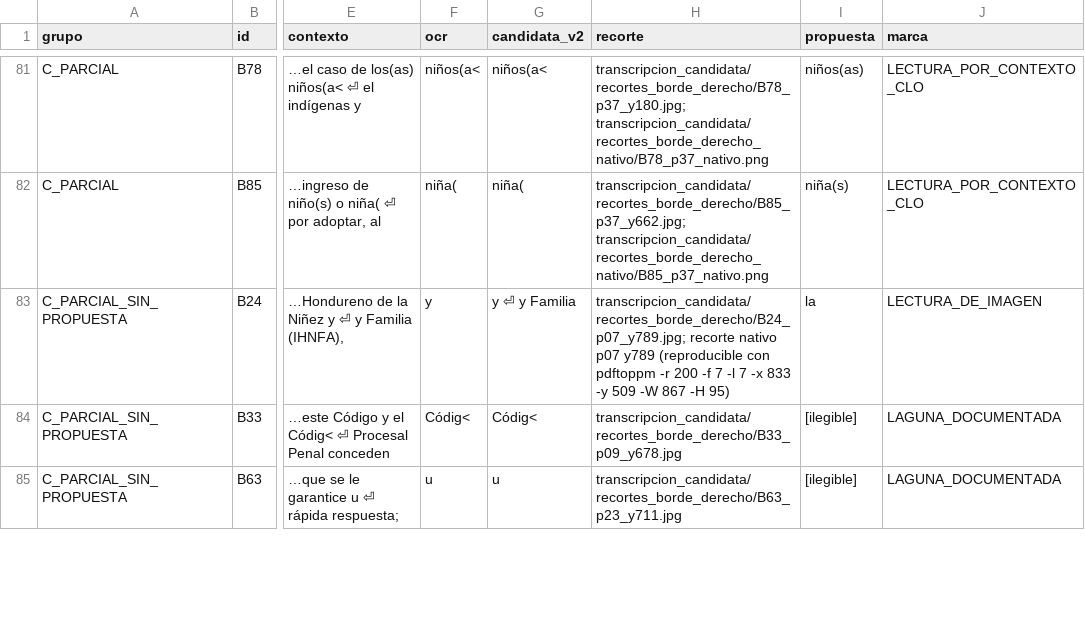
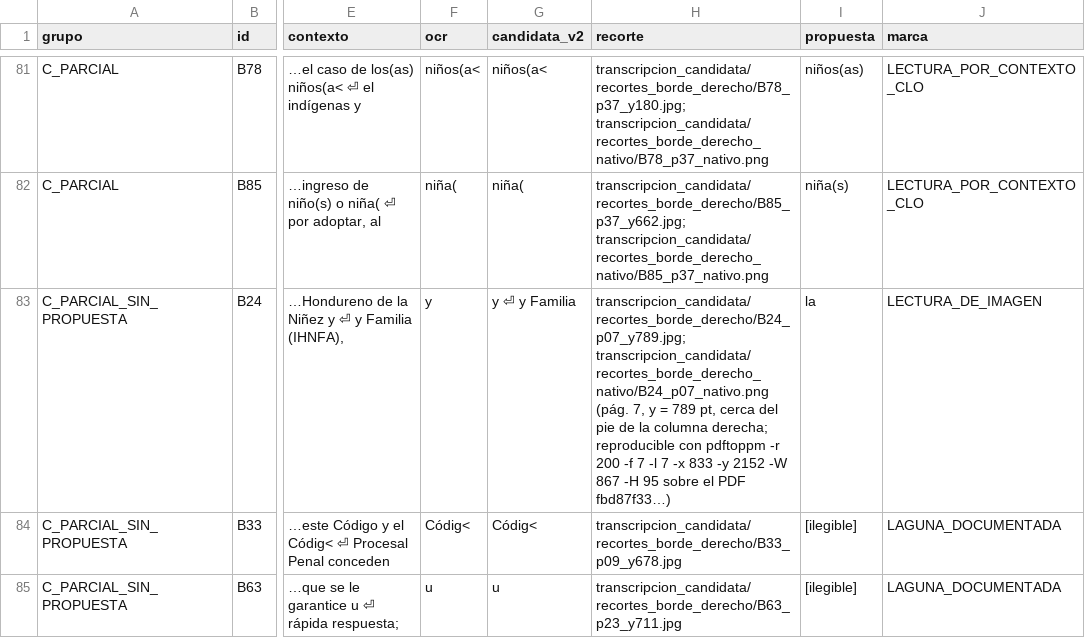
Before and after one commit to Lawyer1421/maya-lex-pinel-deploy, a CSV file: docs/corpus/staging/2026-11-05-hn-001-a04-orientacion/RESOLUCION_TEXTUAL_A04.csv, drawn as a sheet; only a part is shown, gaps mark what is left out; the diff names each change by its address in the sheet, - before the commit and + after, or states it on an @@ line.

```diff
--- a/docs/corpus/staging/2026-11-05-hn-001-a04-orientacion/RESOLUCION_TEXTUAL_A04.csv
+++ b/docs/corpus/staging/2026-11-05-hn-001-a04-orientacion/RESOLUCION_TEXTUAL_A04.csv
-H83 (recorte): transcripcion_candidata/recortes_borde_derecho/B24_p07_y789.jpg; recorte nativo p07 y789 (reproducible con pdftoppm -r 200 -f 7 -l 7 -x 833 -y 509 -W 867 -H 95)
+H83 (recorte): transcripcion_candidata/recortes_borde_derecho/B24_p07_y789.jpg; transcripcion_candidata/recortes_borde_derecho_nativo/B24_p07_nativo.png (pág. 7, y = 789 pt, cerca del pie de la columna derecha; reproducible con pdftoppm -r 200 -f 7 -l 7 -x 833 -y 2152 -W 867 -H 95 sobre el PDF fbd87f33…)
```
Also changed, not shown: 2 other files.
